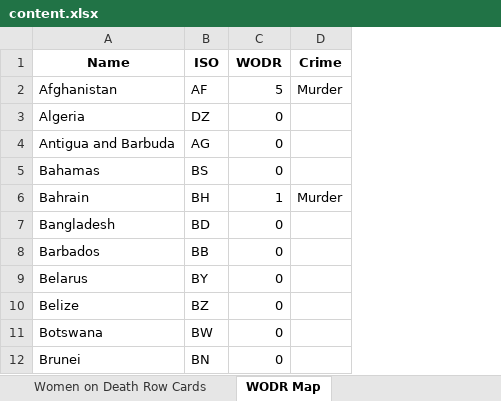
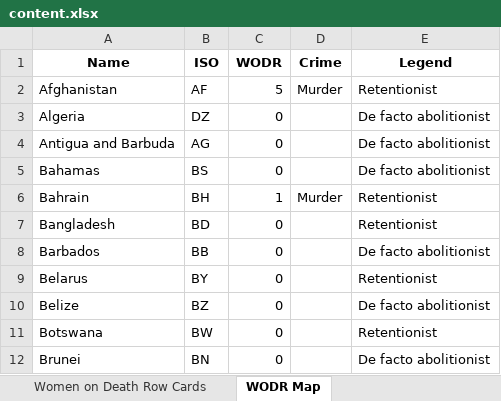
Before and after one commit to mwolfeu/cges, an Excel workbook: public/cges/content.xlsx, sheet WODR Map, drawn as a sheet; only a part is shown; values as stored, in another font and other column widths than the file's, no borders; the diff names each change by its address in the sheet, - before the commit and + after, or states it on an @@ line.

```diff
--- a/public/cges/content.xlsx (sheet WODR Map)
+++ b/public/cges/content.xlsx (sheet WODR Map)
+column E (Legend), rows 2-12: Retentionist | De facto abolitionist | De facto abolitionist | De facto abolitionist | Retentionist | Retentionist | De facto abolitionist | Retentionist | De facto abolitionist | Retentionist | De facto abolitionist
```
Also changed, not shown: sheet Resource Hub Cards, sheet Toolkit Cards, sheet Projects Categories, sheet Main Categories, 10 other files.
